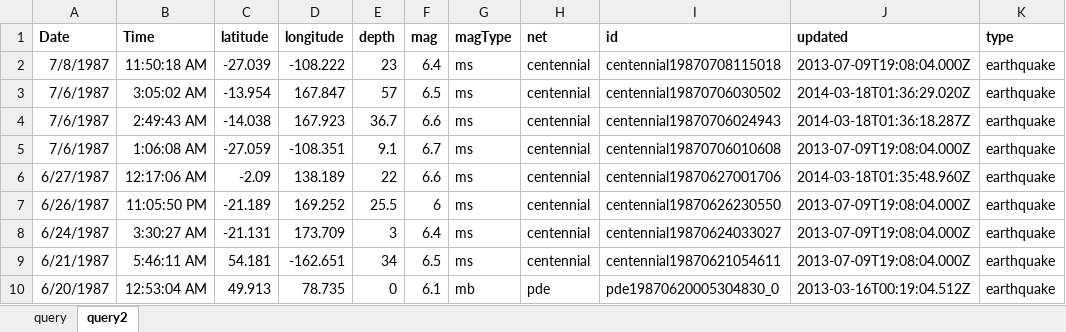
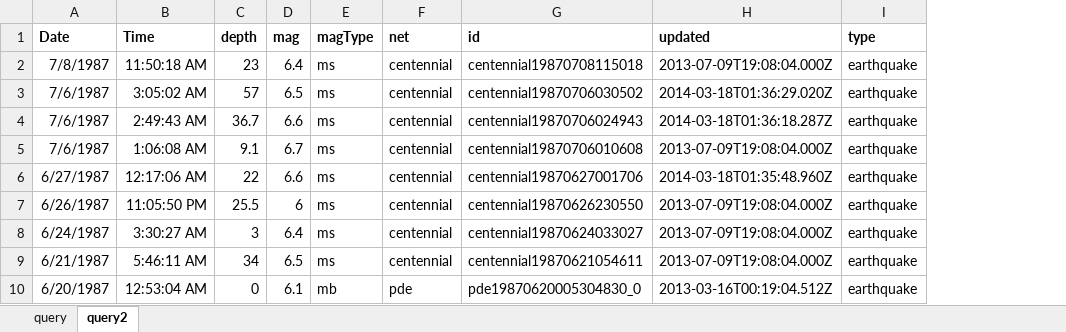
Before and after one commit to Martynas2/Big-Scale-Tesla-2020, an Excel workbook: Dirtified_data/dirty_Mag6PlusEarthquakes_1987-2015.xlsx, sheet query2, drawn as a sheet; only a part is shown; values as stored, in another font and other column widths than the file's, no borders; the diff names each change by its address in the sheet, - before the commit and + after, or states it on an @@ line.

Commit message:
Add pivoted dirty file

```diff
--- a/Dirtified_data/dirty_Mag6PlusEarthquakes_1987-2015.xlsx (sheet query2)
+++ b/Dirtified_data/dirty_Mag6PlusEarthquakes_1987-2015.xlsx (sheet query2)
-column C (latitude), rows 2-10: -27.039 | -13.954 | -14.038 | -27.059 | -2.09 | -21.189 | -21.131 | 54.181 | 49.913
-column D (longitude), rows 2-10: -108.222 | 167.847 | 167.923 | -108.351 | 138.189 | 169.252 | 173.709 | -162.651 | 78.735
```
Also changed, not shown: 2 other files.
